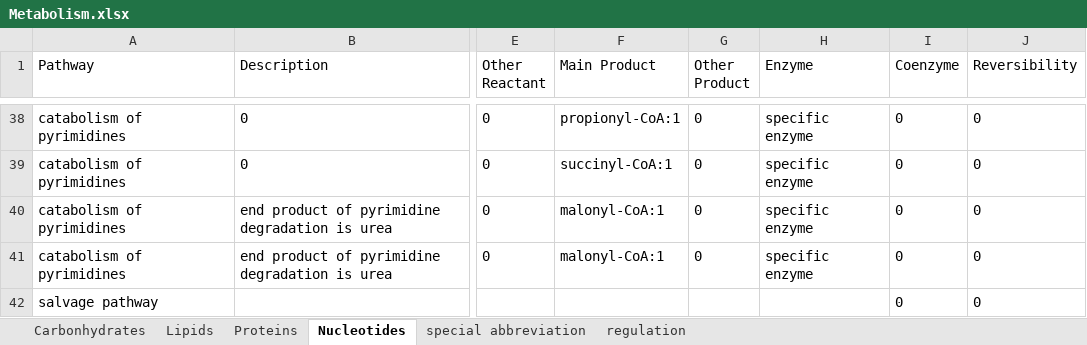
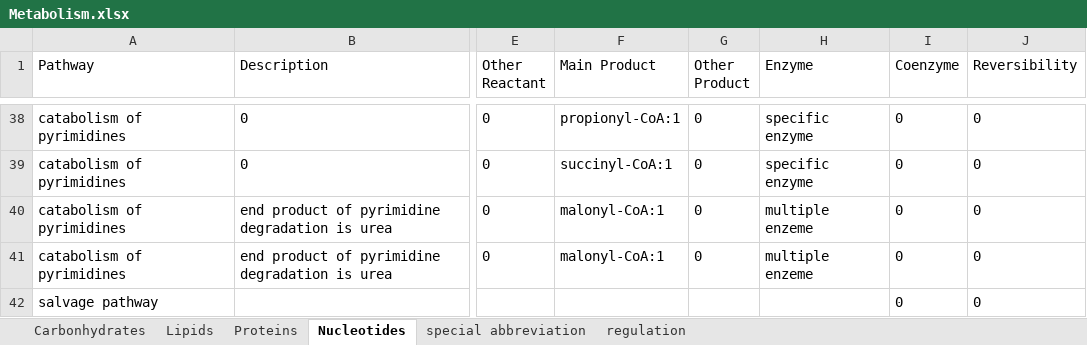
Before and after one commit to GuoZN-1023/BioChemKnowledgeGraph, an Excel workbook: Metabolism.xlsx, sheet Nucleotides, drawn as a sheet; only a part is shown, gaps mark what is left out; values as stored, in another font and other column widths than the file's, no borders; the diff covers the shown part only; the diff names each change by its address in the sheet, - before the commit and + after, or states it on an @@ line.

```diff
--- a/Metabolism.xlsx (sheet Nucleotides)
+++ b/Metabolism.xlsx (sheet Nucleotides)
-H40:H41 (Enzyme): specific enzyme
+H40:H41 (Enzyme): multiple enzeme
```
Also changed, not shown: 3 added rows and 7 edited cells elsewhere in this sheet, sheet Proteins, N related.xlsx, 2 other files.
